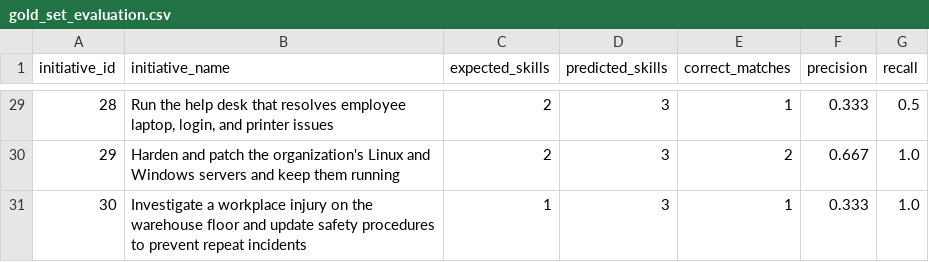
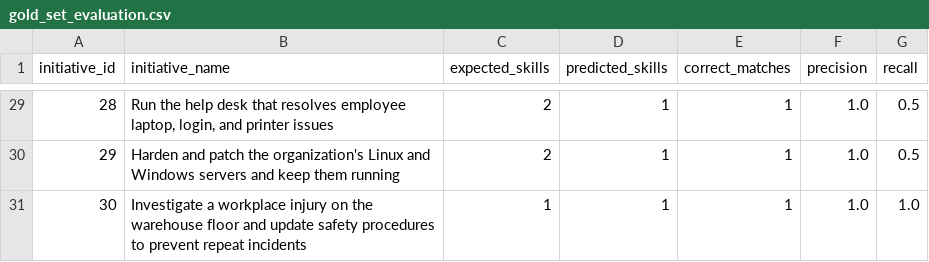
Before and after one commit to harish2412/Workforce-Taxonomy-Engine, a CSV file: outputs/gold_set_evaluation.csv, drawn as a sheet; only a part is shown, gaps mark what is left out; the diff covers the shown part only.

```diff
--- a/outputs/gold_set_evaluation.csv
+++ b/outputs/gold_set_evaluation.csv
@@ -29,3 +29,3 @@ initiative_id,initiative_name,expected_skills,predicted_skills,correct_matches,p
-28,"Run the help desk that resolves employee laptop, login, and printer issues",2,3,1,0.333,0.5
-29,Harden and patch the organization's Linux and Windows servers and keep them running,2,3,2,0.667,1.0
-30,Investigate a workplace injury on the warehouse floor and update safety procedures to prevent repeat incidents,1,3,1,0.333,1.0
+28,"Run the help desk that resolves employee laptop, login, and printer issues",2,1,1,1.0,0.5
+29,Harden and patch the organization's Linux and Windows servers and keep them running,2,1,1,1.0,0.5
+30,Investigate a workplace injury on the warehouse floor and update safety procedures to prevent repeat incidents,1,1,1,1.0,1.0
```
Also changed, not shown: 58 edited cells elsewhere in this file, 5 other files.
